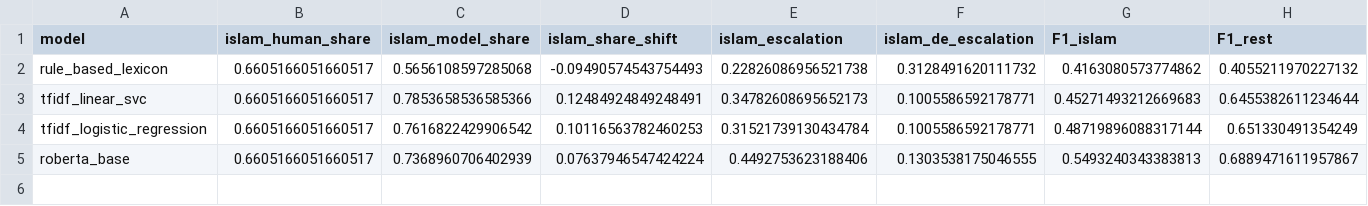
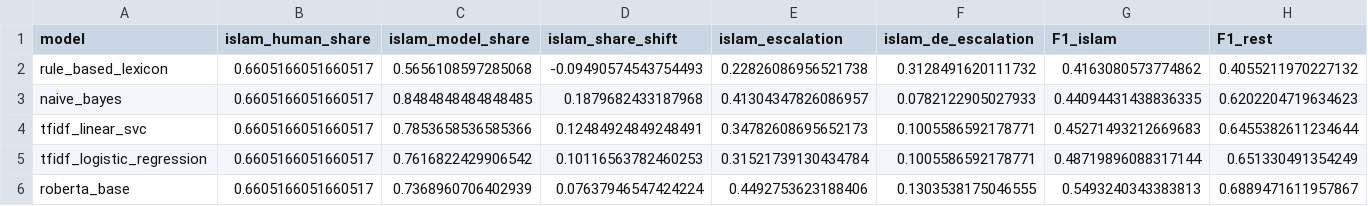
Before and after one commit to Samiicodes/hate-speech-detection-nlp-evolution, a CSV file: results/comparison.csv, drawn as a sheet; only a part is shown; rows hold the shown columns only; the diff names each change by its address in the sheet, - before the commit and + after, or states it on an @@ line.

Commit message:
Regenerate the comparison table with every system

```diff
--- a/results/comparison.csv
+++ b/results/comparison.csv
+row 3: naive_bayes | 0.6605166051660517 | 0.8484848484848485 | 0.1879682433187968 | 0.41304347826086957 | 0.0782122905027933 | 0.44094431438836335 | 0.6202204719634623
```
Also changed, not shown: 1 other file.
